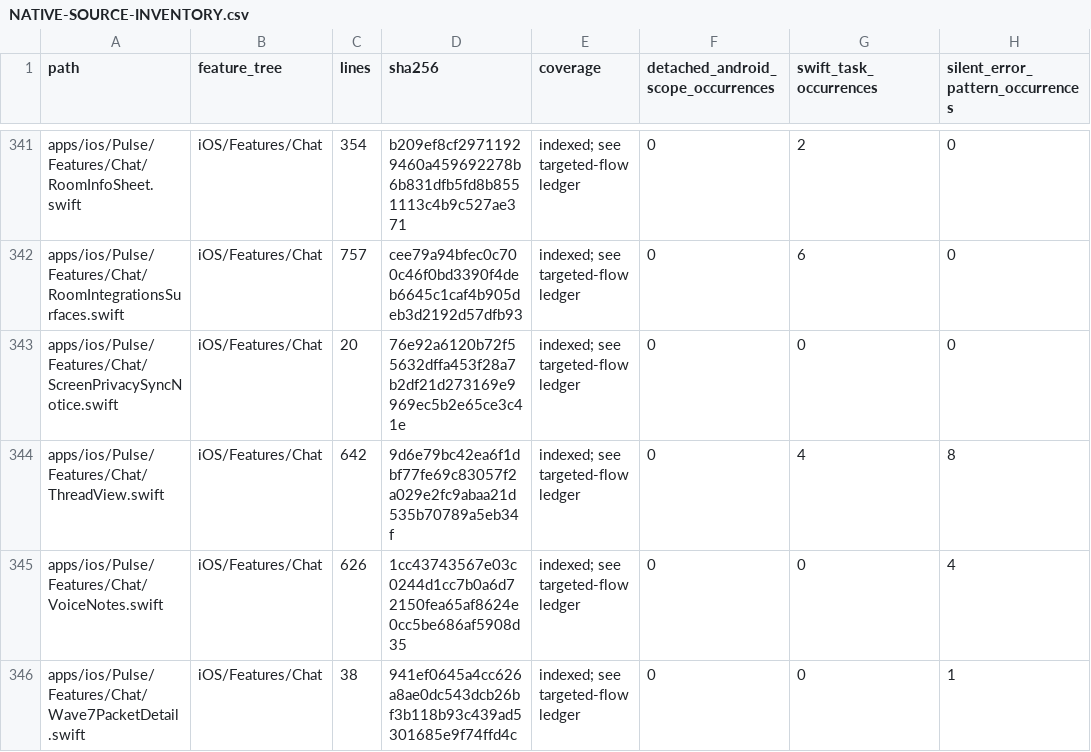
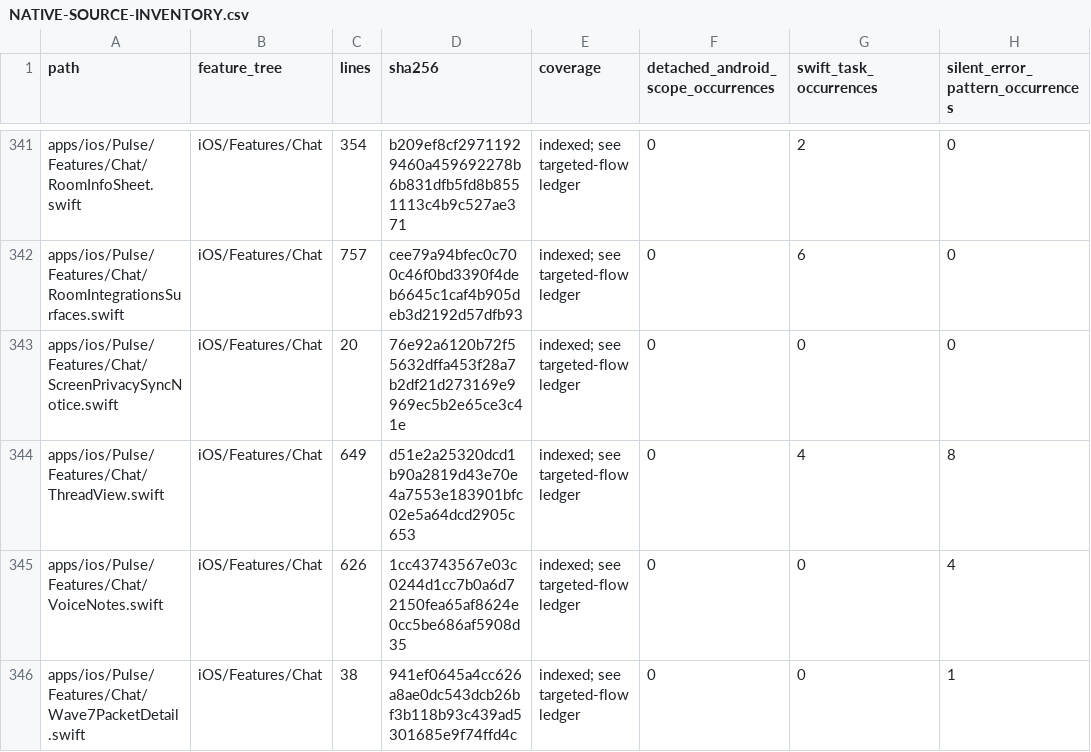
Before and after one commit to GrapseeAgency/the-mystrious-chat-app, a CSV file: docs/NATIVE-SOURCE-INVENTORY.csv, drawn as a sheet; only a part is shown, gaps mark what is left out; the diff covers the shown part only; the diff names each change by its address in the sheet, - before the commit and + after, or states it on an @@ line.

```diff
--- a/docs/NATIVE-SOURCE-INVENTORY.csv
+++ b/docs/NATIVE-SOURCE-INVENTORY.csv
-C344 (lines): 642
+C344 (lines): 649
-D344 (sha256): 9d6e79bc42ea6f1dbf77fe69c83057f2a029e2fc9abaa21d535b70789a5eb34f
+D344 (sha256): d51e2a25320dcd1b90a2819d43e70e4a7553e183901bfc02e5a64dcd2905c653
```
Also changed, not shown: 10 edited cells elsewhere in this file, 9 other files.
